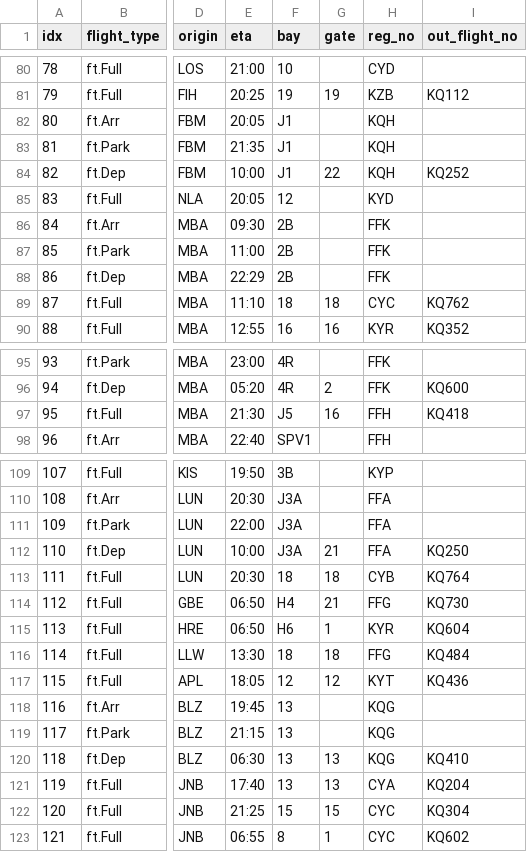
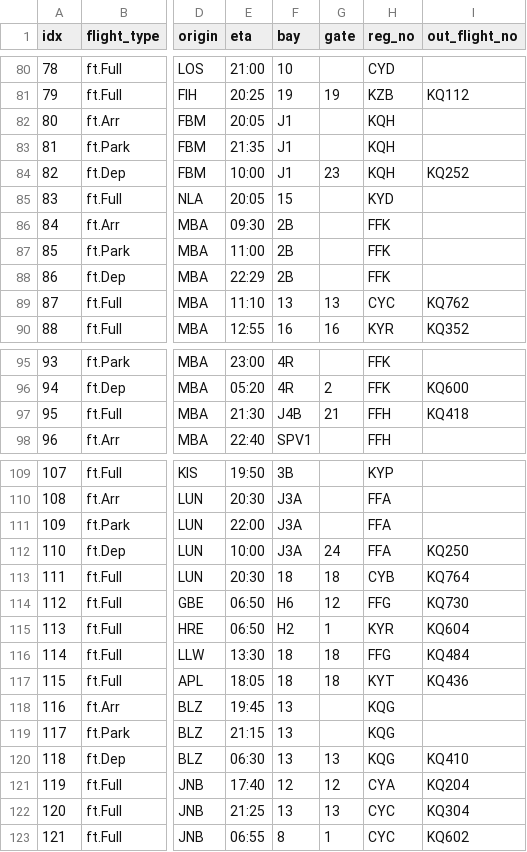
Before and after one commit to aarondewindt/ooc, a CSV file: assignment_code/workspace_2015_06_02/result.csv, drawn as a sheet; only a part is shown, gaps mark what is left out; the diff covers the shown part only; the diff names each change by its address in the sheet, - before the commit and + after, or states it on an @@ line.

```diff
--- a/assignment_code/workspace_2015_06_02/result.csv
+++ b/assignment_code/workspace_2015_06_02/result.csv
-G84 (gate): 22
+G84 (gate): 23
-F85 (bay): 12
+F85 (bay): 15
-F89 (bay): 18
+F89 (bay): 13
-G89 (gate): 18
+G89 (gate): 13
-F97 (bay): J5
+F97 (bay): J4B
-G97 (gate): 16
+G97 (gate): 21
-G112 (gate): 21
+G112 (gate): 24
-F114 (bay): H4
+F114 (bay): H6
-G114 (gate): 21
+G114 (gate): 12
-F115 (bay): H6
+F115 (bay): H2
-F117 (bay): 12
+F117 (bay): 18
-G117 (gate): 12
+G117 (gate): 18
-F121 (bay): 13
+F121 (bay): 12
-G121 (gate): 13
+G121 (gate): 12
-F122 (bay): 15
+F122 (bay): 13
-G122 (gate): 15
+G122 (gate): 13
```
Also changed, not shown: 37 edited cells elsewhere in this file, 3 other files.
